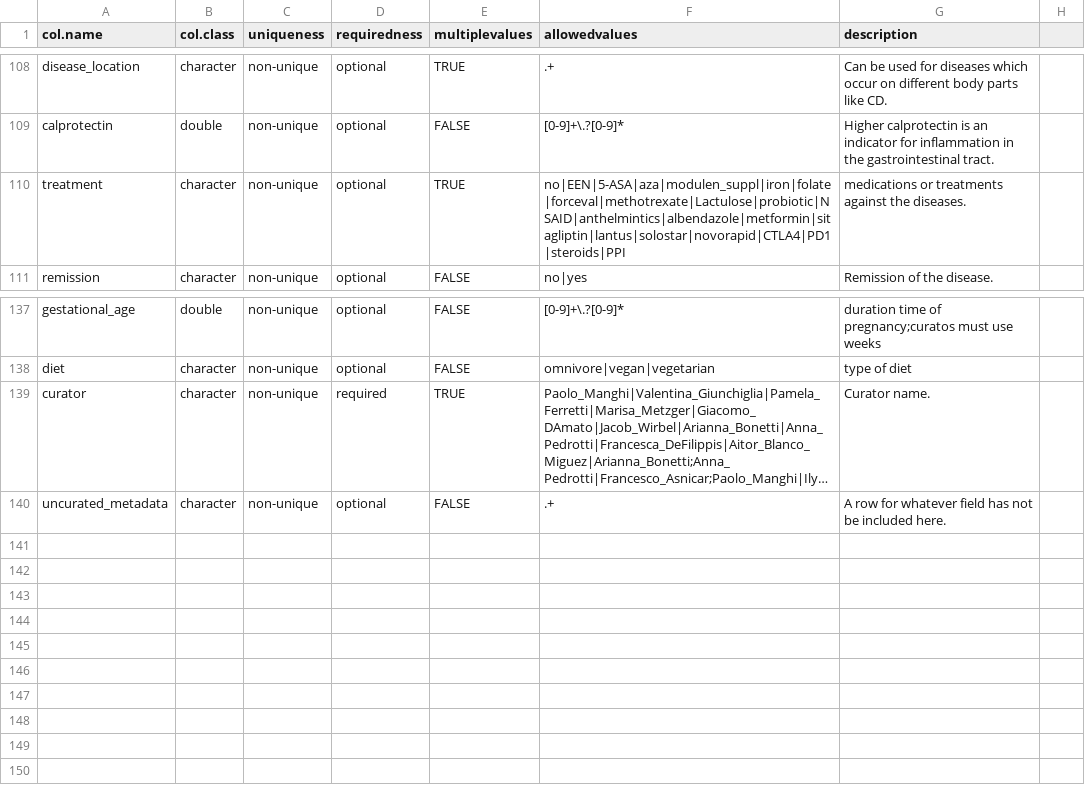
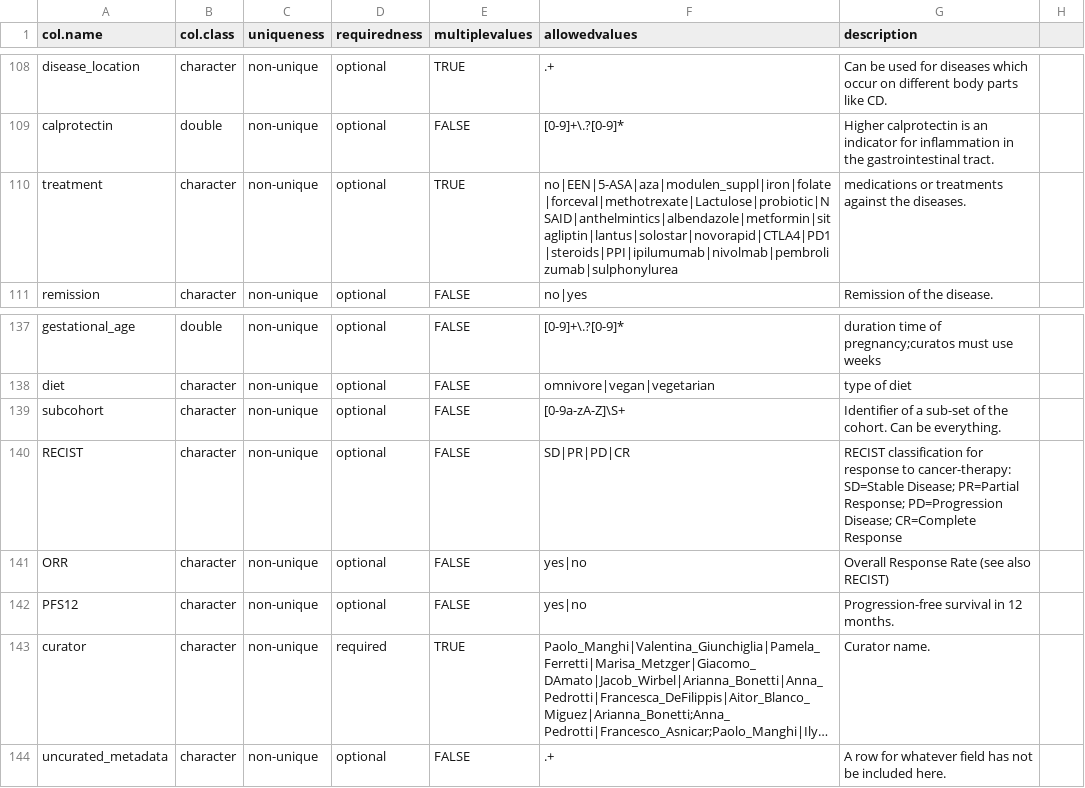
Before and after one commit to waldronlab/curatedMetagenomicDataCuration, a CSV file: inst/extdata/template.csv, drawn as a sheet; only a part is shown, gaps mark what is left out; long unchanged cells end in …; the diff names each change by its address in the sheet, - before the commit and + after, or states it on an @@ line.

Commit message:
Update template.csv

```diff
--- a/inst/extdata/template.csv
+++ b/inst/extdata/template.csv
-F110 (allowedvalues): no|EEN|5-ASA|aza|modulen_suppl|iron|folate|forceval|methotrexate|Lactulose|probiotic|NSAID|anthelmintics|albendazole|metformin|sitagliptin|lantus|solostar|novorapid|CTLA4|PD1|steroids|PPI
+F110 (allowedvalues): no|EEN|5-ASA|aza|modulen_suppl|iron|folate|forceval|methotrexate|Lactulose|probiotic|NSAID|anthelmintics|albendazole|metformin|sitagliptin|lantus|solostar|novorapid|CTLA4|PD1|steroids|PPI|ipilumumab|nivolmab|pembrolizumab|sulphonylurea
+row 139: subcohort | character | non-unique | optional | FALSE | [0-9a-zA-Z]\S+ | Identifier of a sub-set of the cohort. Can be everything.
+row 140: RECIST | character | non-unique | optional | FALSE | SD|PR|PD|CR | RECIST classification for response to cancer-therapy: SD=Stable Disease; PR=Partial Response; PD=Progression Disease; CR=Complete Response
+row 141: ORR | character | non-unique | optional | FALSE | yes|no | Overall Response Rate (see also RECIST)
+row 142: PFS12 | character | non-unique | optional | FALSE | yes|no | Progression-free survival in 12 months.
```
